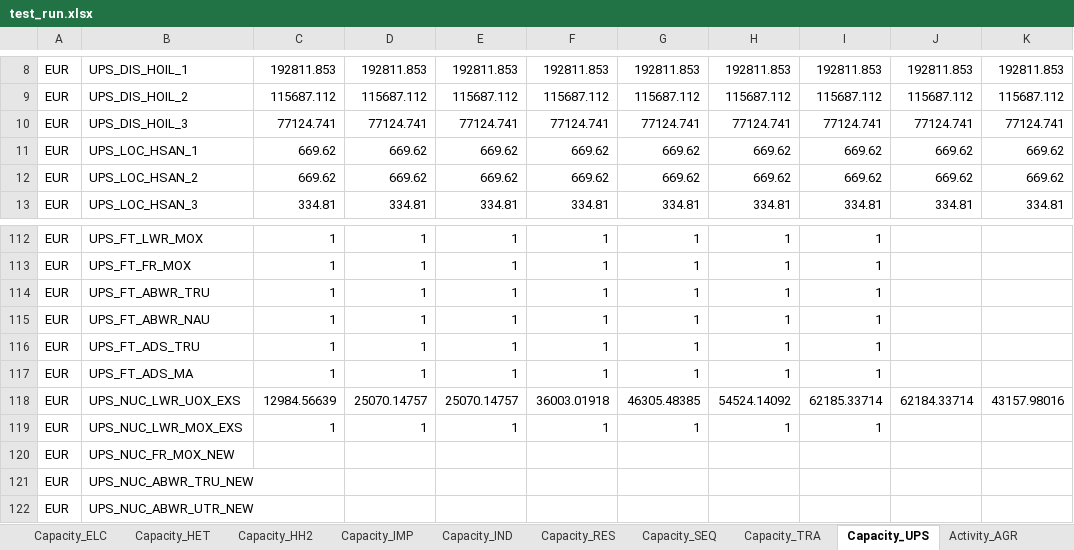
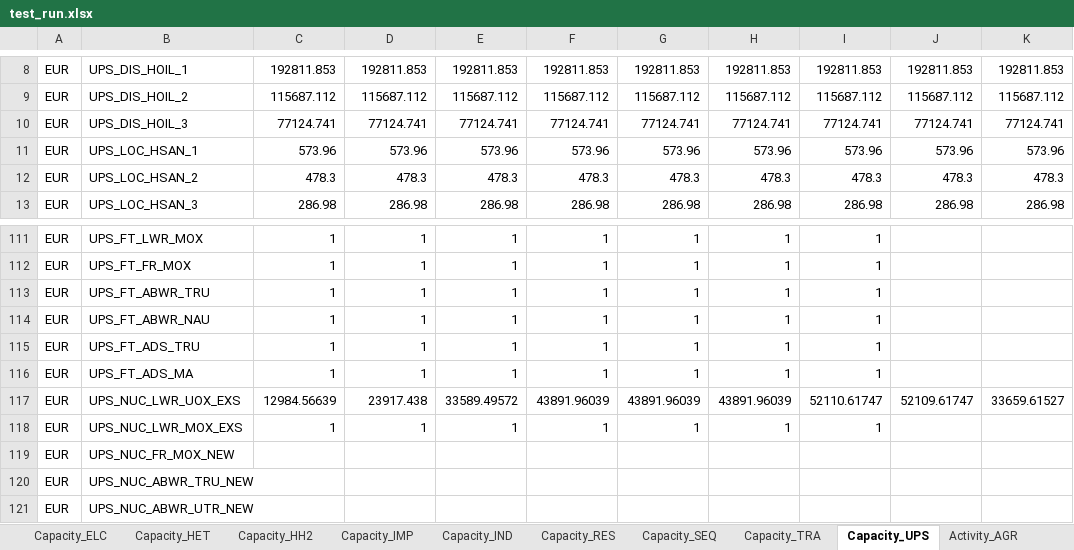
Before and after one commit to MAHTEP/TEMOA-Europe, an Excel workbook: TEMOA_Europe_Results/test_run.xlsx, sheet Capacity_UPS, drawn as a sheet; only a part is shown, gaps mark what is left out; values as stored, in another font and other column widths than the file's, no borders; addresses are those after the commit; the diff covers the shown part only; the diff names each change by its address in the sheet, - before the commit and + after, or states it on an @@ line.

```diff
--- a/TEMOA_Europe_Results/test_run.xlsx (sheet Capacity_UPS)
+++ b/TEMOA_Europe_Results/test_run.xlsx (sheet Capacity_UPS)
-C11: 669.62
+C11: 573.96
-D11: 669.62
+D11: 573.96
-E11: 669.62
+E11: 573.96
-F11: 669.62
+F11: 573.96
-G11: 669.62
+G11: 573.96
-H11: 669.62
+H11: 573.96
-I11: 669.62
+I11: 573.96
-J11: 669.62
+J11: 573.96
-K11: 669.62
+K11: 573.96
-C12: 669.62
+C12: 478.3
-D12: 669.62
+D12: 478.3
-E12: 669.62
+E12: 478.3
-F12: 669.62
+F12: 478.3
-G12: 669.62
+G12: 478.3
-H12: 669.62
+H12: 478.3
-I12: 669.62
+I12: 478.3
-J12: 669.62
+J12: 478.3
-K12: 669.62
+K12: 478.3
-C13: 334.81
+C13: 286.98
-D13: 334.81
+D13: 286.98
-E13: 334.81
+E13: 286.98
-F13: 334.81
+F13: 286.98
-G13: 334.81
+G13: 286.98
-H13: 334.81
+H13: 286.98
-I13: 334.81
+I13: 286.98
-J13: 334.81
+J13: 286.98
-K13: 334.81
+K13: 286.98
-D117: 25070.14757
+D117: 23917.438
-E117: 25070.14757
+E117: 33589.49572
-F117: 36003.01918
+F117: 43891.96039
-G117: 46305.48385
+G117: 43891.96039
-H117: 54524.14092
+H117: 43891.96039
-I117: 62185.33714
+I117: 52110.61747
-J117: 62184.33714
+J117: 52109.61747
-K117: 43157.98016
+K117: 33659.61527
```
Also changed, not shown: 1 removed row and 677 edited cells elsewhere in this sheet, sheet Costs, sheet Emissions, sheet Capacity_IND, sheet Activity_IND, sheet Activity_UPS, sheet Capacity_IMP, 17 more sheets, TEMOA_Europe_Results/_1_Transport_fueltechs.xlsx, TEMOA_Europe_Results/_2_Primary energy supply.xlsx, 8 other files.
